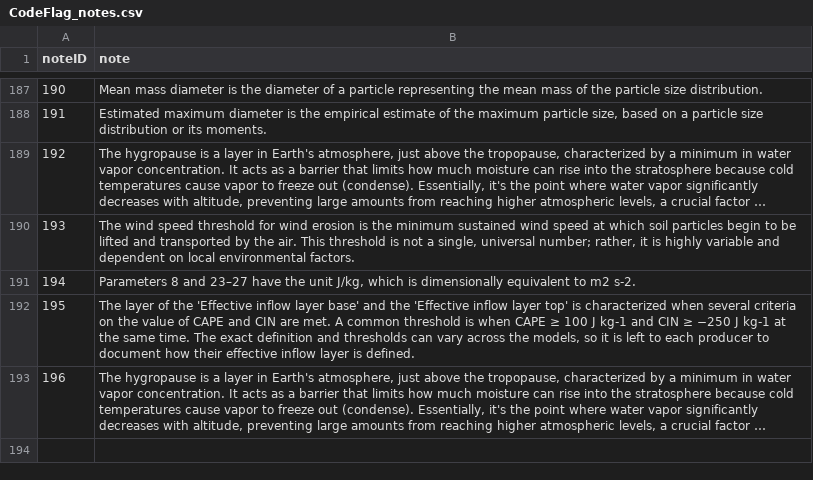
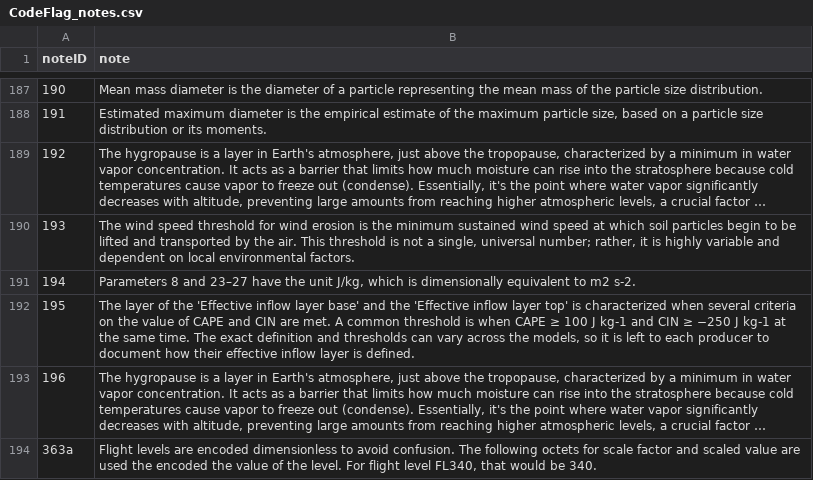
Before and after one commit to wmo-im/GRIB2, a CSV file: notes/CodeFlag_notes.csv, drawn as a sheet; only a part is shown, gaps mark what is left out; long unchanged cells end in …; the diff names each change by its address in the sheet, - before the commit and + after, or states it on an @@ line.

Commit message:
adding flight levels in Code table 4.5 with notes

```diff
--- a/notes/CodeFlag_notes.csv
+++ b/notes/CodeFlag_notes.csv
+row 194: 363a | Flight levels are encoded dimensionless to avoid confusion. The following octets for scale factor and scaled value are used the encoded the value of the level. For flight level FL340, that would be 340.
```
Also changed, not shown: GRIB2_CodeFlag_4_5_CodeTable_en.csv.
